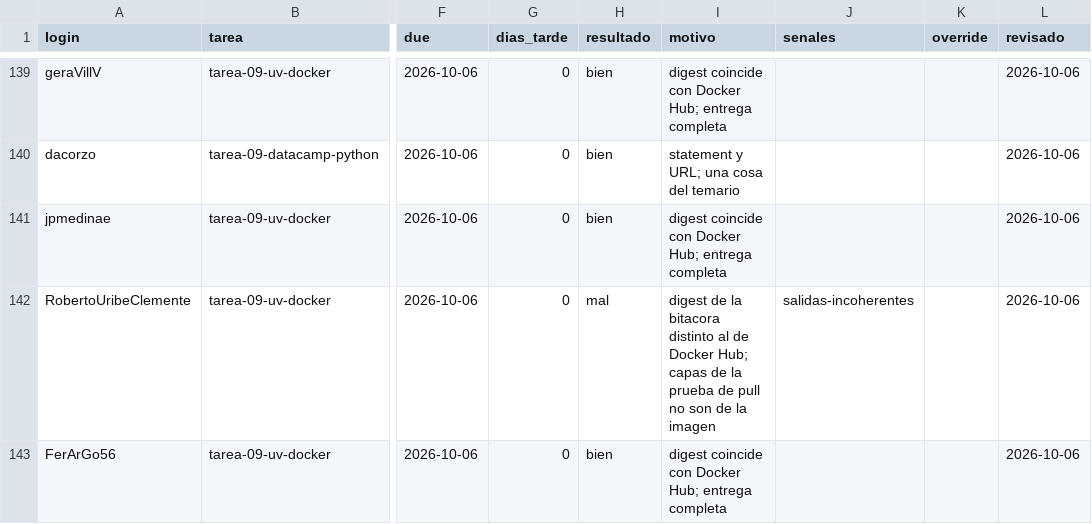
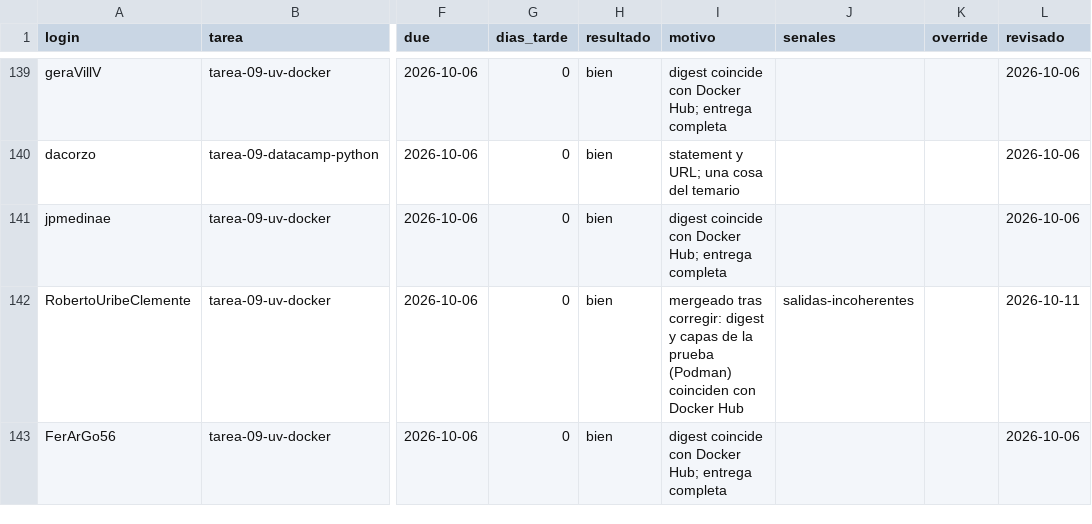
Before and after one commit to raya-lucaria/fdd_o26, a CSV file: registro.csv, drawn as a sheet; only a part is shown, gaps mark what is left out; the diff names each change by its address in the sheet, - before the commit and + after, or states it on an @@ line.

Commit message:
registro: RobertoUribeClemente tarea-09-uv-docker #135 (resultado, motivo, revisado)

```diff
--- a/registro.csv
+++ b/registro.csv
-H142 (resultado): mal
+H142 (resultado): bien
-I142 (motivo): digest de la bitacora distinto al de Docker Hub; capas de la prueba de pull no son de la imagen
+I142 (motivo): mergeado tras corregir: digest y capas de la prueba (Podman) coinciden con Docker Hub
-L142 (revisado): 2026-10-06
+L142 (revisado): 2026-10-11
```
